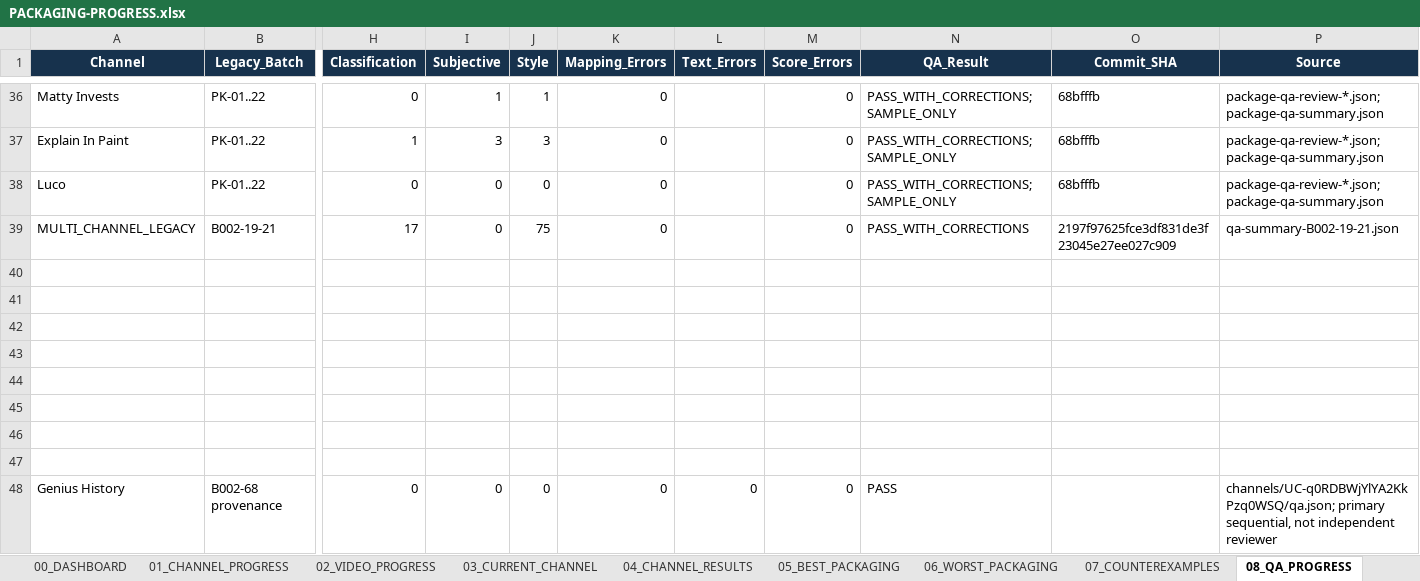
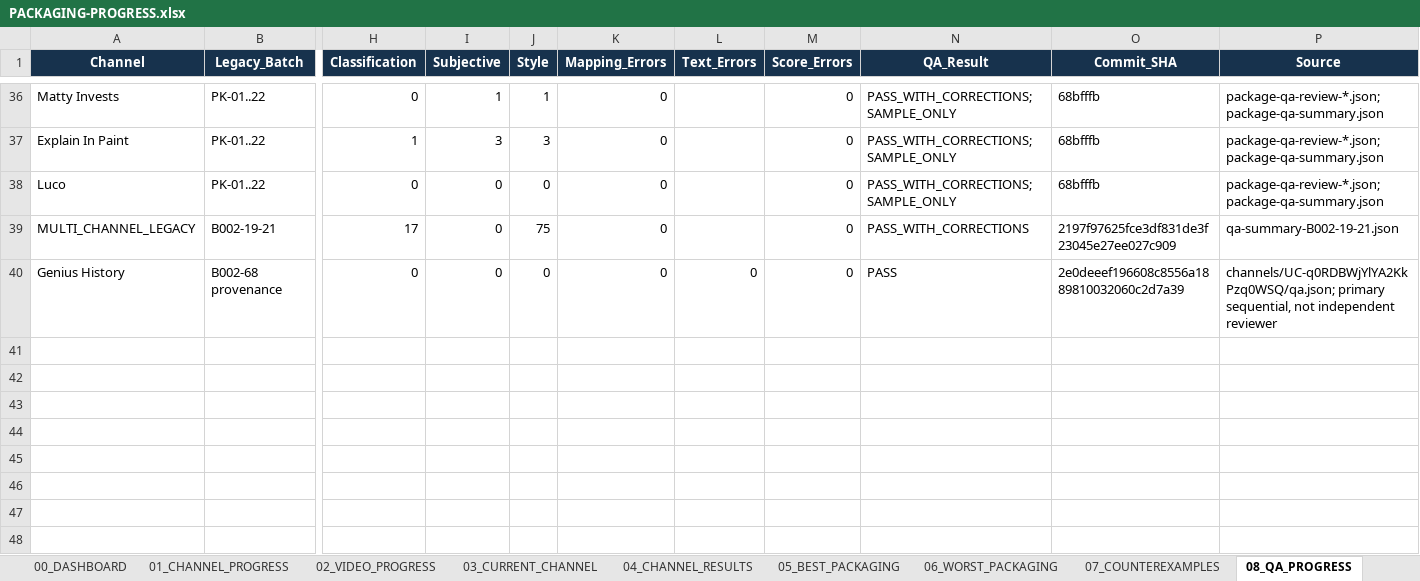
Before and after one commit to ghilmanITM360/youtube-intelligence-os, an Excel workbook: docs/research/thumbnail-forensics-2026-10-02/PACKAGING-PROGRESS.xlsx, sheet 08_QA_PROGRESS, drawn as a sheet; only a part is shown, gaps mark what is left out; values as stored, in another font and other column widths than the file's, no borders; table styles not drawn; removed rows and columns are numbered as before the commit, all else as after; rows hold the shown columns only; the diff names each change by its address in the sheet, - before the commit and + after, or states it on an @@ line.

```diff
--- a/docs/research/thumbnail-forensics-2026-10-02/PACKAGING-PROGRESS.xlsx (sheet 08_QA_PROGRESS)
+++ b/docs/research/thumbnail-forensics-2026-10-02/PACKAGING-PROGRESS.xlsx (sheet 08_QA_PROGRESS)
-row 40: (empty)
-row 41: (empty)
-row 42: (empty)
-row 43: (empty)
-row 44: (empty)
-row 45: (empty)
-row 46: (empty)
-row 47: (empty)
-O40 (Commit_SHA): (empty)
+O40 (Commit_SHA): 2e0deeef196608c8556a1889810032060c2d7a39
```
Also changed, not shown: sheet 09_GIT_CHECKPOINTS, sheet 00_DASHBOARD, sheet 01_CHANNEL_PROGRESS, sheet 03_CURRENT_CHANNEL, sheet 02_VIDEO_PROGRESS, 1 other file.
